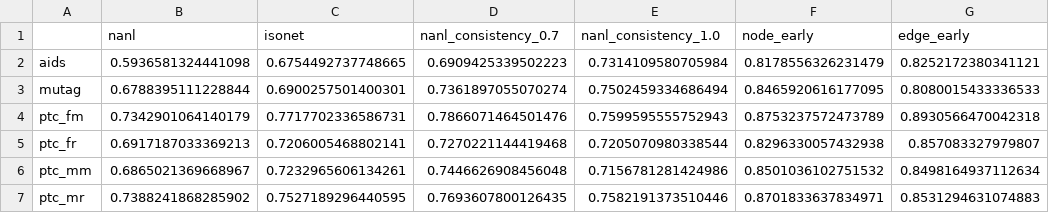
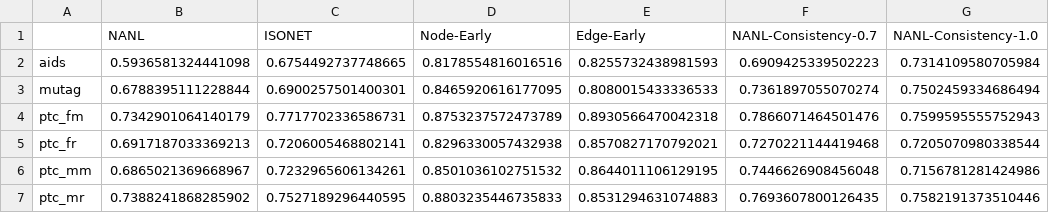
Before and after one commit to scimaths/isonetpp, a CSV file: results.csv, drawn as a sheet; removed rows and columns are numbered as before the commit, all else as after; the diff names each change by its address in the sheet, - before the commit and + after, or states it on an @@ line.

Commit message:
Final results for all models on large/clean Datasets added, inference on dgx9, pushing results.csv

```diff
--- a/results.csv
+++ b/results.csv
+column D, rows 2-7: 0.8178554816016516 | 0.8465920616177095 | 0.8753237572473789 | 0.8296330057432938 | 0.8501036102751532 | 0.8803235446735833
+column E, rows 2-7: 0.8255732438981593 | 0.8080015433336533 | 0.8930566470042318 | 0.8570827170792021 | 0.8644011106129195 | 0.8531294631074883
-column F, rows 2-7: 0.8178556326231479 | 0.8465920616177095 | 0.8753237572473789 | 0.8296330057432938 | 0.8501036102751532 | 0.8701833637834971
-column G, rows 2-7: 0.8252172380341121 | 0.8080015433336533 | 0.8930566470042318 | 0.857083327979807 | 0.8498164937112634 | 0.8531294631074883
-row 1:  | nanl | isonet | nanl_consistency_0.7 | nanl_consistency_1.0 | node_early | edge_early
+row 1:  | NANL | ISONET | Node-Early | Edge-Early | NANL-Consistency-0.7 | NANL-Consistency-1.0
```
Also changed, not shown: 8 other files.
